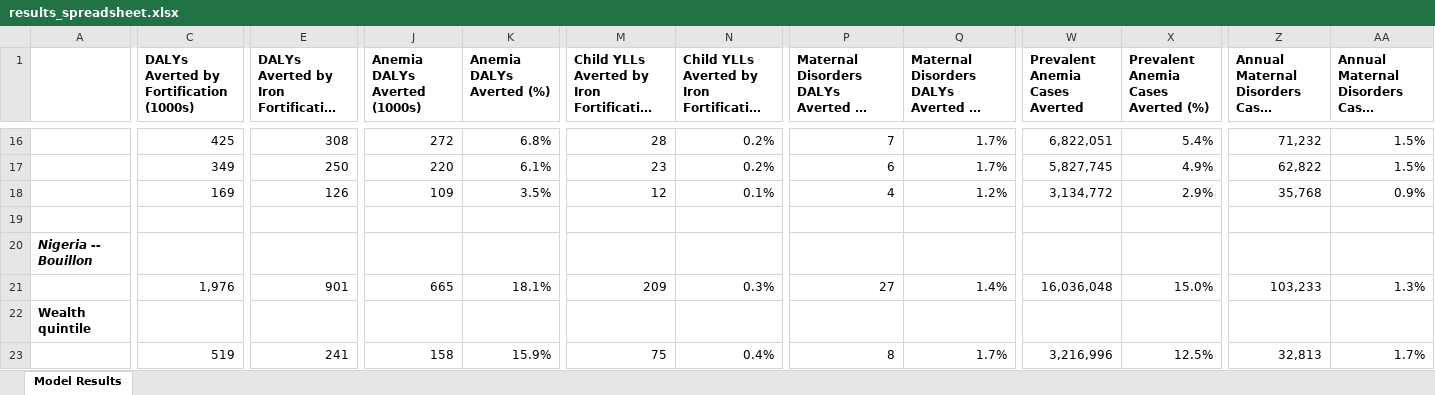
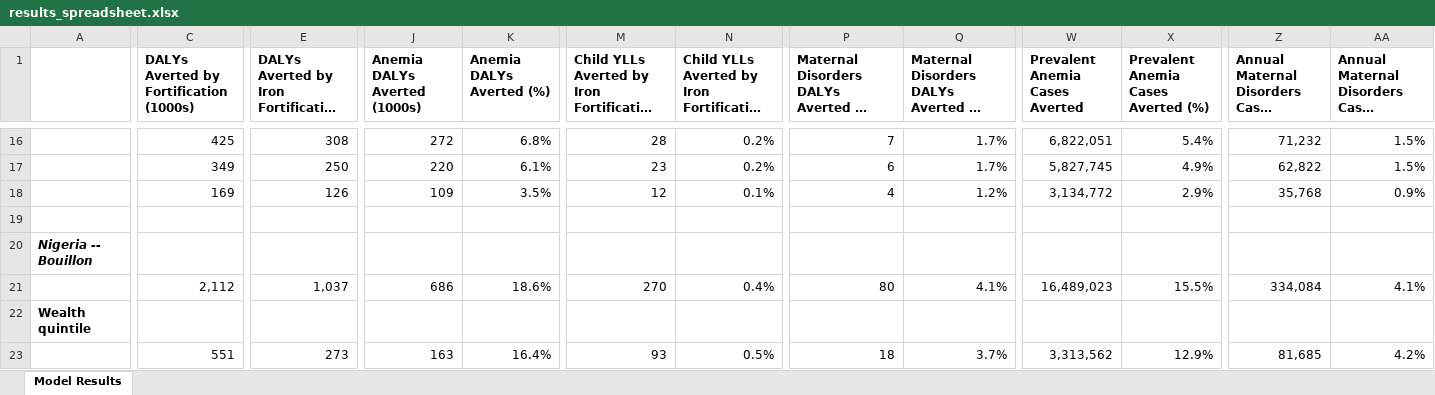
Before and after one commit to ihmeuw/vivarium_gates_lsff_2026, an Excel workbook: legacy/vivarium_gates_lsff_by_wealth_quintile/5000_analyze_results/results_spreadsheet.xlsx, sheet Model Results, drawn as a sheet; only a part is shown, gaps mark what is left out; long unchanged cells end in …; values as stored, in another font and other column widths than the file's, no borders; the diff covers the shown part only; the diff names each change by its address in the sheet, - before the commit and + after, or states it on an @@ line.

Commit message:
Use baseline effectiveness for baseline calibration

```diff
--- a/legacy/vivarium_gates_lsff_by_wealth_quintile/5000_analyze_results/results_spreadsheet.xlsx (sheet Model Results)
+++ b/legacy/vivarium_gates_lsff_by_wealth_quintile/5000_analyze_results/results_spreadsheet.xlsx (sheet Model Results)
-C21: 1,976
+C21: 2,112
-E21: 901
+E21: 1,037
-J21 (Anemia DALYs Averted (1000s)): 665
+J21 (Anemia DALYs Averted (1000s)): 686
-K21 (Anemia DALYs Averted (%)): 18.1%
+K21 (Anemia DALYs Averted (%)): 18.6%
-M21: 209
+M21: 270
-N21: 0.3%
+N21: 0.4%
-P21: 27
+P21: 80
-Q21: 1.4%
+Q21: 4.1%
-W21 (Prevalent Anemia Cases Averted): 16,036,048
+W21 (Prevalent Anemia Cases Averted): 16,489,023
-X21: 15.0%
+X21: 15.5%
-Z21: 103,233
+Z21: 334,084
-AA21: 1.3%
+AA21: 4.1%
-C23: 519
+C23: 551
-E23: 241
+E23: 273
-J23 (Anemia DALYs Averted (1000s)): 158
+J23 (Anemia DALYs Averted (1000s)): 163
-K23 (Anemia DALYs Averted (%)): 15.9%
+K23 (Anemia DALYs Averted (%)): 16.4%
-M23: 75
+M23: 93
-N23: 0.4%
+N23: 0.5%
-P23: 8
+P23: 18
-Q23: 1.7%
+Q23: 3.7%
-W23 (Prevalent Anemia Cases Averted): 3,216,996
+W23 (Prevalent Anemia Cases Averted): 3,313,562
-X23: 12.5%
+X23: 12.9%
-Z23: 32,813
+Z23: 81,685
-AA23: 1.7%
+AA23: 4.2%
```
Also changed, not shown: 59 edited cells elsewhere in this sheet, 20 other files.
